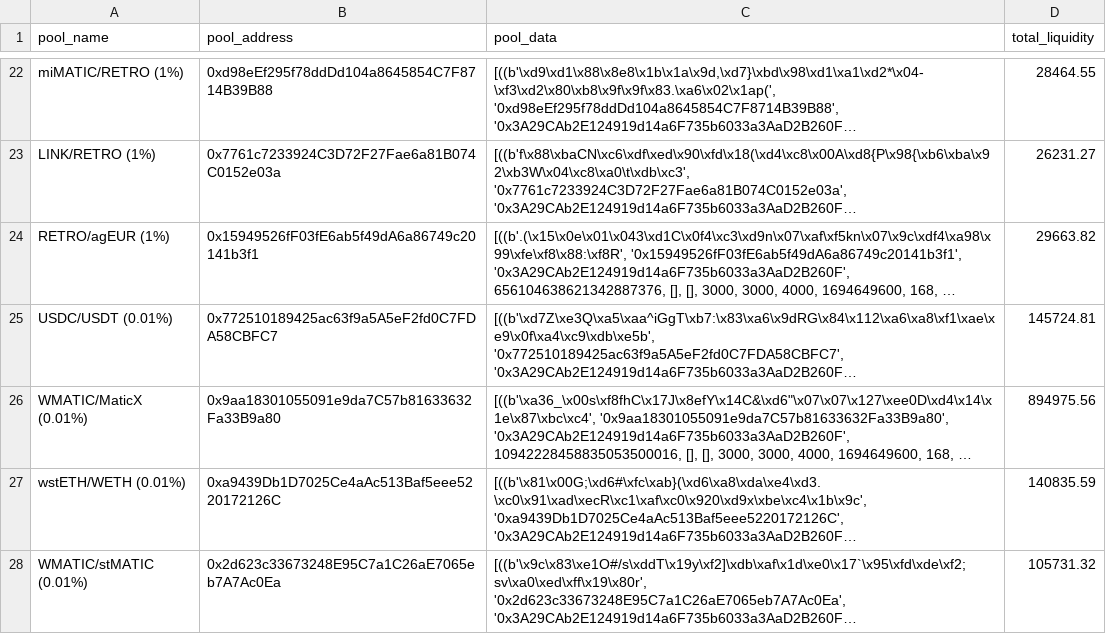
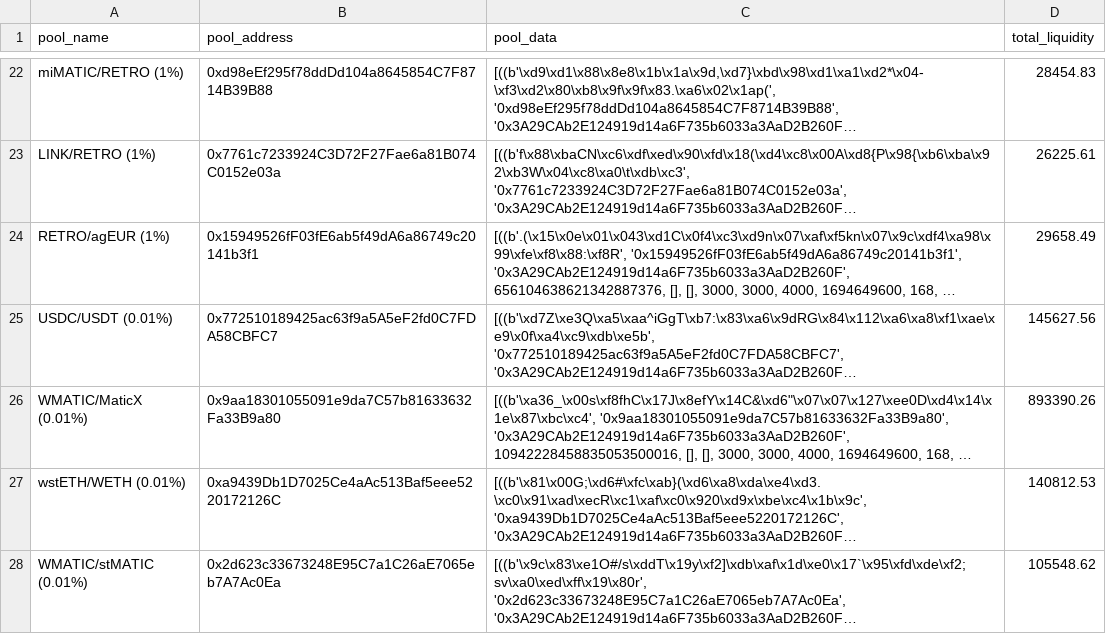
Before and after one commit to ALMIGHTYABE/Retro-Data, a CSV file: data/pool_data.csv, drawn as a sheet; only a part is shown, gaps mark what is left out; long unchanged cells end in …; the diff covers the shown part only; the diff names each change by its address in the sheet, - before the commit and + after, or states it on an @@ line.

```diff
--- a/data/pool_data.csv
+++ b/data/pool_data.csv
-D22 (total_liquidity): 28464.55
+D22 (total_liquidity): 28454.83
-D23 (total_liquidity): 26231.27
+D23 (total_liquidity): 26225.61
-D24 (total_liquidity): 29663.82
+D24 (total_liquidity): 29658.49
-D25 (total_liquidity): 145724.81
+D25 (total_liquidity): 145627.56
-D26 (total_liquidity): 894975.56
+D26 (total_liquidity): 893390.26
-D27 (total_liquidity): 140835.59
+D27 (total_liquidity): 140812.53
-D28 (total_liquidity): 105731.32
+D28 (total_liquidity): 105548.62
```
Also changed, not shown: 71 edited cells elsewhere in this file, 1 other file.
